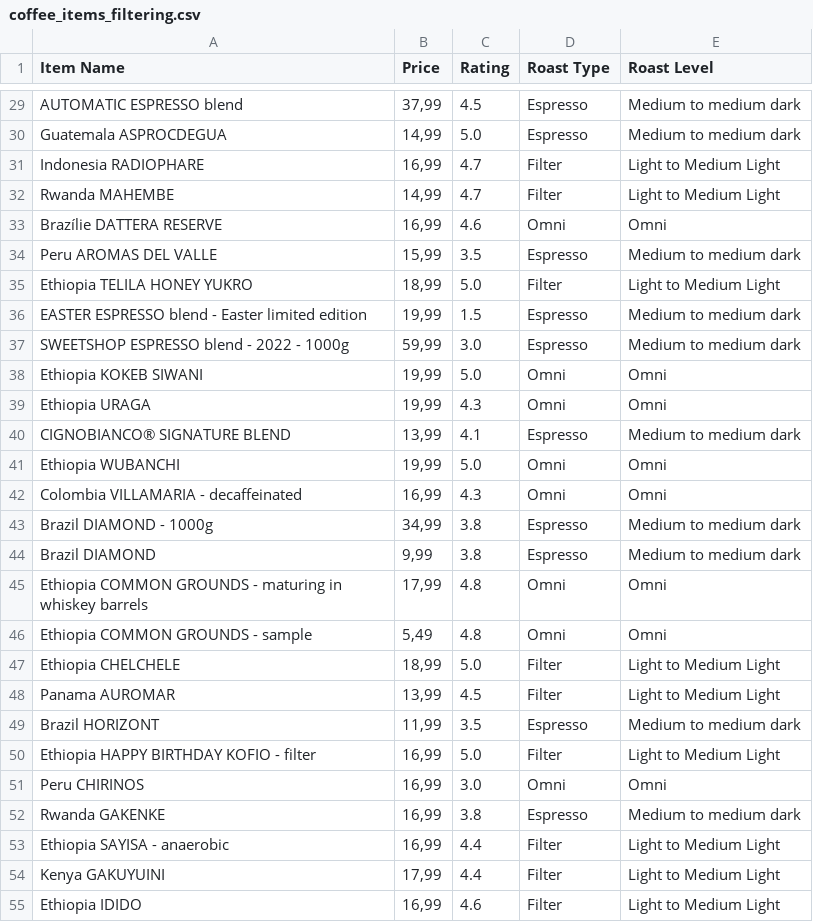
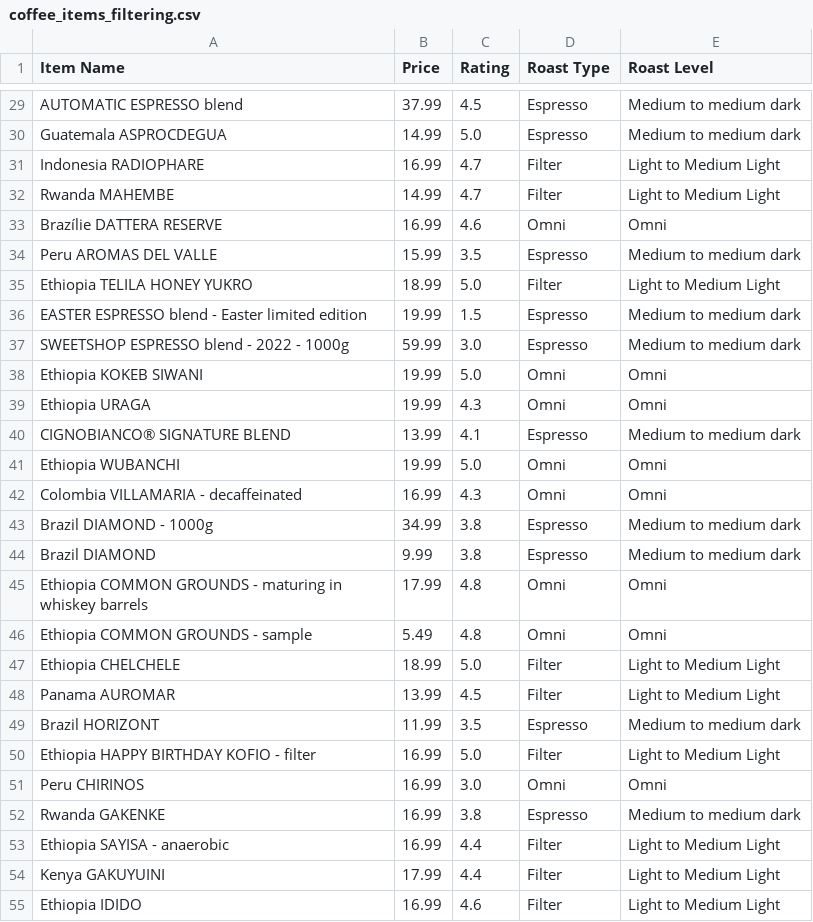
Before and after one commit to com-480-data-visualization/project-2023-kingdom_of_kaffa, a CSV file: dataset/kofio_dataset/coffee_items_filtering.csv, drawn as a sheet; only a part is shown, gaps mark what is left out; the diff covers the shown part only; the diff names each change by its address in the sheet, - before the commit and + after, or states it on an @@ line.

```diff
--- a/dataset/kofio_dataset/coffee_items_filtering.csv
+++ b/dataset/kofio_dataset/coffee_items_filtering.csv
-B29 (Price): 37,99
+B29 (Price): 37.99
-B30 (Price): 14,99
+B30 (Price): 14.99
-B31 (Price): 16,99
+B31 (Price): 16.99
-B32 (Price): 14,99
+B32 (Price): 14.99
-B33 (Price): 16,99
+B33 (Price): 16.99
-B34 (Price): 15,99
+B34 (Price): 15.99
-B35 (Price): 18,99
+B35 (Price): 18.99
-B36 (Price): 19,99
+B36 (Price): 19.99
-B37 (Price): 59,99
+B37 (Price): 59.99
-B38:B39 (Price): 19,99
+B38:B39 (Price): 19.99
-B40 (Price): 13,99
+B40 (Price): 13.99
-B41 (Price): 19,99
+B41 (Price): 19.99
-B42 (Price): 16,99
+B42 (Price): 16.99
-B43 (Price): 34,99
+B43 (Price): 34.99
-B44 (Price): 9,99
+B44 (Price): 9.99
-B45 (Price): 17,99
+B45 (Price): 17.99
-B46 (Price): 5,49
+B46 (Price): 5.49
-B47 (Price): 18,99
+B47 (Price): 18.99
-B48 (Price): 13,99
+B48 (Price): 13.99
-B49 (Price): 11,99
+B49 (Price): 11.99
-B50:B53 (Price): 16,99
+B50:B53 (Price): 16.99
-B54 (Price): 17,99
+B54 (Price): 17.99
-B55 (Price): 16,99
+B55 (Price): 16.99
```
Also changed, not shown: 37 edited cells elsewhere in this file, 4 other files.
